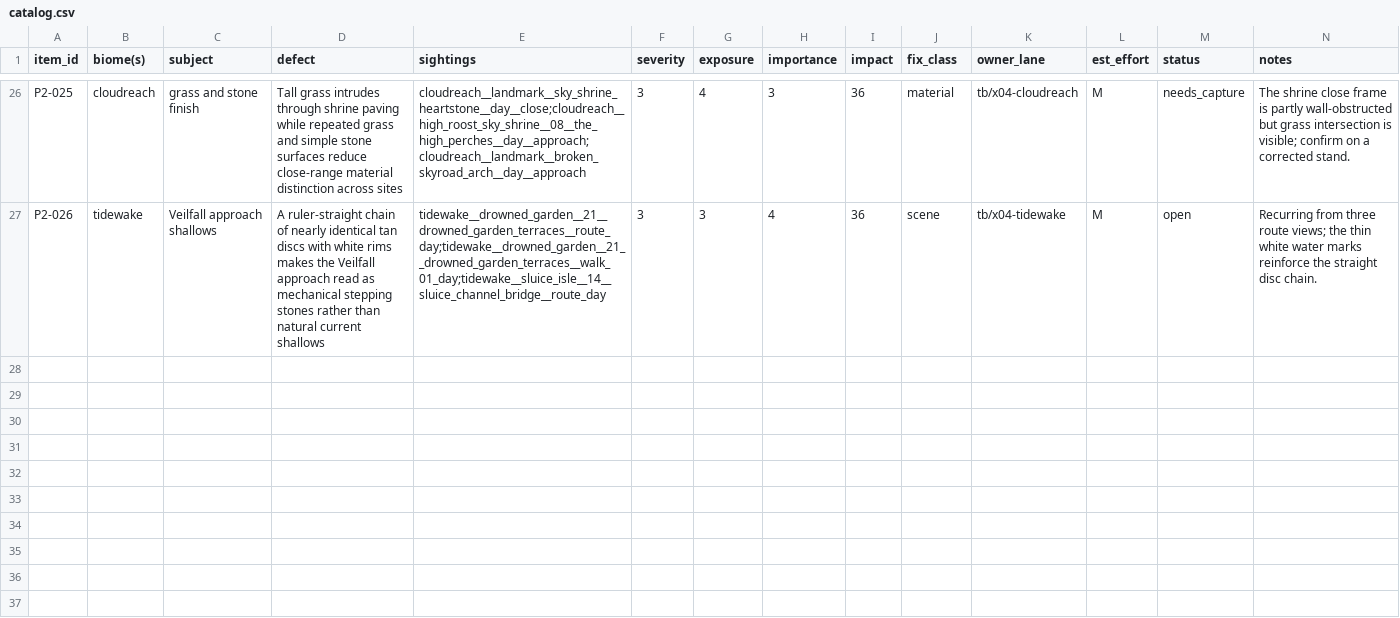
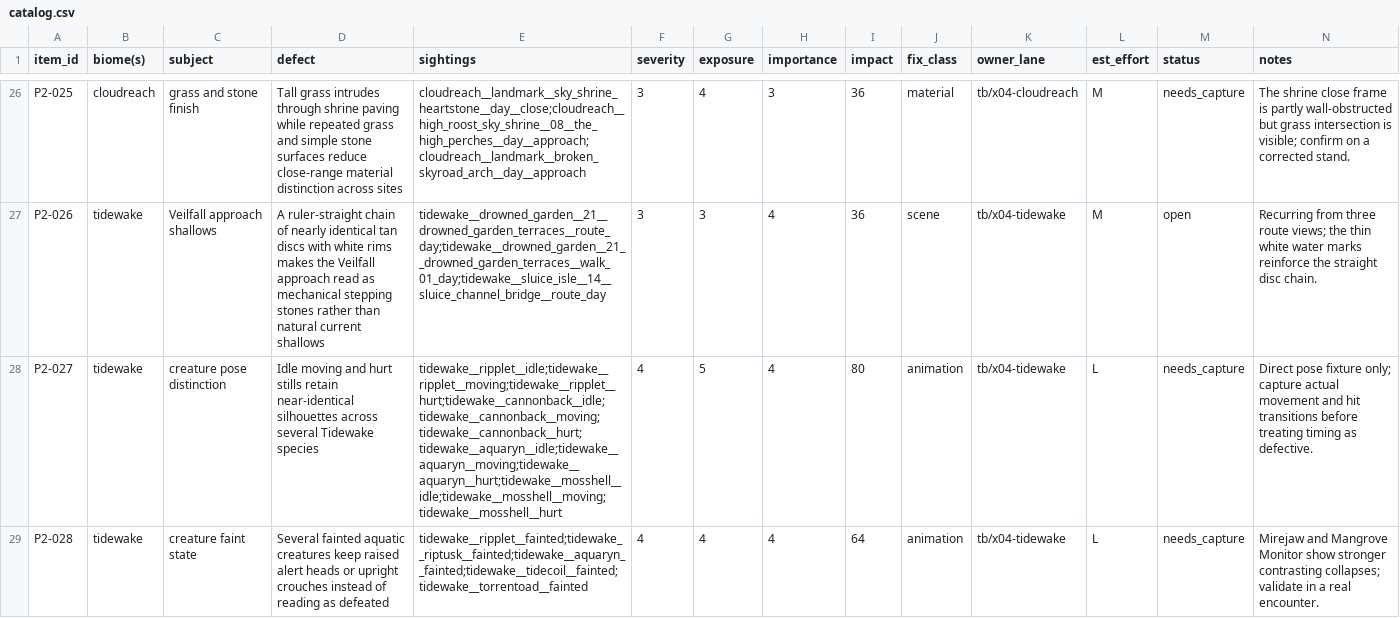
Before and after one commit to MJohnsonWellabe/Tetherbound, a CSV file: ralph/reports/VISUAL/phase2/catalog.csv, drawn as a sheet; only a part is shown, gaps mark what is left out; the diff covers the shown part only; the diff names each change by its address in the sheet, - before the commit and + after, or states it on an @@ line.

Commit message:
Score Tidewake creature pose and shiny defects

```diff
--- a/ralph/reports/VISUAL/phase2/catalog.csv
+++ b/ralph/reports/VISUAL/phase2/catalog.csv
+row 28: P2-027 | tidewake | creature pose distinction | Idle moving and hurt stills retain near-identical silhouettes across several Tidewake species | tidewake__ripplet__idle;tidewake__ripplet__moving;tidewake__ripplet__hurt;tidewake__cannonback__idle;tidewake__cannonback__moving;tidewake__cannonback__hurt;tidewake__aquaryn__idle;tidewake__aquaryn__moving;tidewake__aquaryn__hurt;tidewake__mosshell__idle;tidewake__mosshell__moving;tidewake__mosshell__hurt | 4 | 5 | 4 | 80 | animation | tb/x04-tidewake | L | needs_capture | Direct pose fixture only; capture actual movement and hit transitions before treating timing as defective.
+row 29: P2-028 | tidewake | creature faint state | Several fainted aquatic creatures keep raised alert heads or upright crouches instead of reading as defeated | tidewake__ripplet__fainted;tidewake__riptusk__fainted;tidewake__aquaryn__fainted;tidewake__tidecoil__fainted;tidewake__torrentoad__fainted | 4 | 4 | 4 | 64 | animation | tb/x04-tidewake | L | needs_capture | Mirejaw and Mangrove Monitor show stronger contrasting collapses; validate in a real encounter.
```
Also changed, not shown: 2 added rows elsewhere in this file, ralph/reports/VISUAL/phase2/tidewake/top20.csv.
